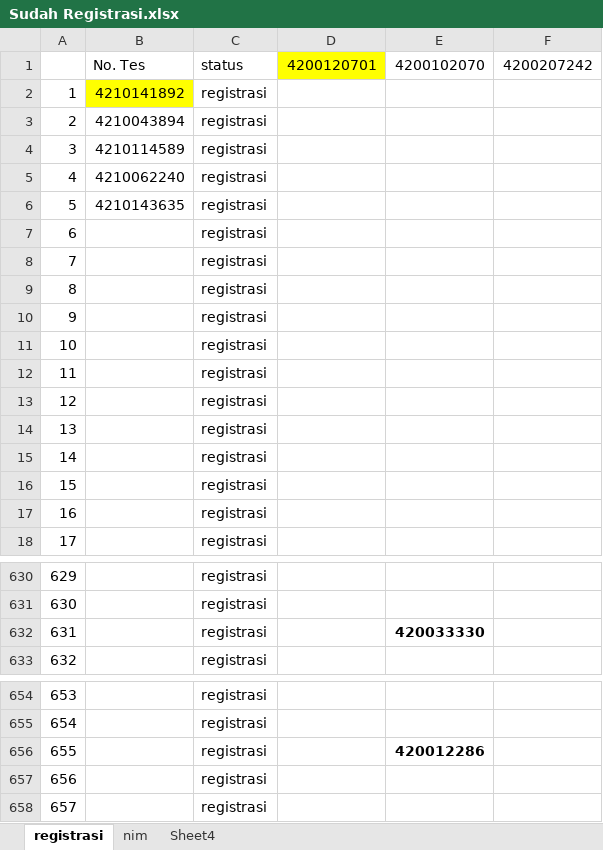
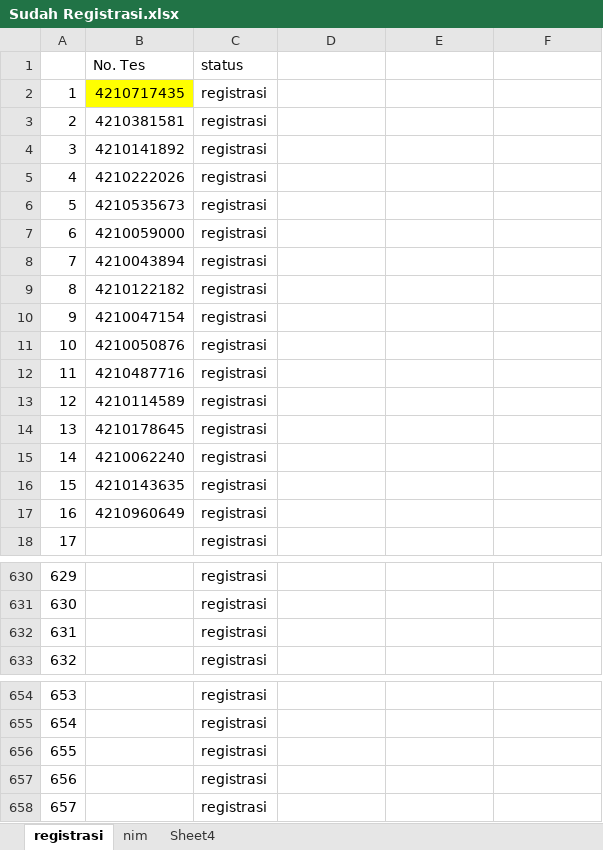
Before and after one commit to tirtareg/21snm, an Excel workbook: Sudah Registrasi.xlsx, sheet registrasi, drawn as a sheet; only a part is shown, gaps mark what is left out; values as stored, in another font and other column widths than the file's, no borders; removed rows and columns are numbered as before the commit, all else as after; the diff names each change by its address in the sheet, - before the commit and + after, or states it on an @@ line.

```diff
--- a/Sudah Registrasi.xlsx (sheet registrasi)
+++ b/Sudah Registrasi.xlsx (sheet registrasi)
-row 1:  | No. Tes | status | 4200120701 | 4200102070 | 4200207242
+row 1:  | No. Tes | status
-B2: 4210141892
+B2: 4210717435
-B3: 4210043894
+B3: 4210381581
-B4: 4210114589
+B4: 4210141892
-B5: 4210062240
+B5: 4210222026
-B6: 4210143635
+B6: 4210535673
-B7: (empty)
+B7: 4210059000
-B8: (empty)
+B8: 4210043894
-B9: (empty)
+B9: 4210122182
-B10: (empty)
+B10: 4210047154
-B11: (empty)
+B11: 4210050876
-B12: (empty)
+B12: 4210487716
-B13: (empty)
+B13: 4210114589
-B14: (empty)
+B14: 4210178645
-B15: (empty)
+B15: 4210062240
-B16: (empty)
+B16: 4210143635
-B17: (empty)
+B17: 4210960649
-E632: 420033330
+E632: (empty)
-E656: 420012286
+E656: (empty)
```
Also changed, not shown: snmptn.xlsx, 2 other files.
